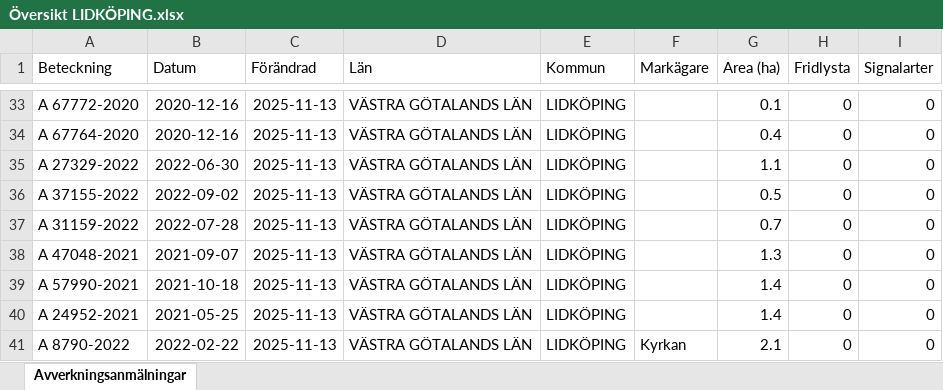
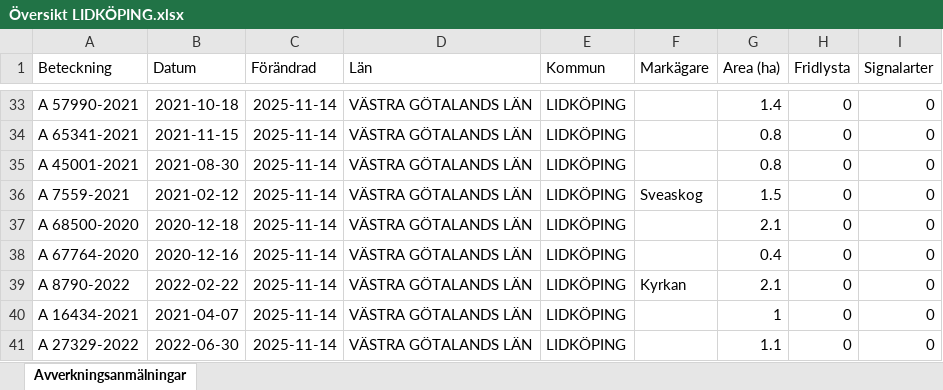
Before and after one commit to klasma/Logging_1494, an Excel workbook: Översikt LIDKÖPING.xlsx, sheet Avverkningsanmälningar, drawn as a sheet; only a part is shown, gaps mark what is left out; values as stored, in another font and other column widths than the file's, no borders; the diff covers the shown part only; the diff names each change by its address in the sheet, - before the commit and + after, or states it on an @@ line.

```diff
--- a/Översikt LIDKÖPING.xlsx (sheet Avverkningsanmälningar)
+++ b/Översikt LIDKÖPING.xlsx (sheet Avverkningsanmälningar)
-A33 (Beteckning): A 67772-2020
+A33 (Beteckning): A 57990-2021
-B33 (Datum): 2020-12-16
+B33 (Datum): 2021-10-18
-C33:C41 (Förändrad): 2025-11-13
+C33:C41 (Förändrad): 2025-11-14
-G33 (Area (ha)): 0.1
+G33 (Area (ha)): 1.4
-A34 (Beteckning): A 67764-2020
+A34 (Beteckning): A 65341-2021
-B34 (Datum): 2020-12-16
+B34 (Datum): 2021-11-15
-G34 (Area (ha)): 0.4
+G34 (Area (ha)): 0.8
-A35 (Beteckning): A 27329-2022
+A35 (Beteckning): A 45001-2021
-B35 (Datum): 2022-06-30
+B35 (Datum): 2021-08-30
-G35 (Area (ha)): 1.1
+G35 (Area (ha)): 0.8
-A36 (Beteckning): A 37155-2022
+A36 (Beteckning): A 7559-2021
-B36 (Datum): 2022-09-02
+B36 (Datum): 2021-02-12
-F36 (Markägare): (empty)
+F36 (Markägare): Sveaskog
-G36 (Area (ha)): 0.5
+G36 (Area (ha)): 1.5
-A37 (Beteckning): A 31159-2022
+A37 (Beteckning): A 68500-2020
-B37 (Datum): 2022-07-28
+B37 (Datum): 2020-12-18
-G37 (Area (ha)): 0.7
+G37 (Area (ha)): 2.1
-A38 (Beteckning): A 47048-2021
+A38 (Beteckning): A 67764-2020
-B38 (Datum): 2021-09-07
+B38 (Datum): 2020-12-16
-G38 (Area (ha)): 1.3
+G38 (Area (ha)): 0.4
-A39 (Beteckning): A 57990-2021
+A39 (Beteckning): A 8790-2022
-B39 (Datum): 2021-10-18
+B39 (Datum): 2022-02-22
-F39 (Markägare): (empty)
+F39 (Markägare): Kyrkan
-G39 (Area (ha)): 1.4
+G39 (Area (ha)): 2.1
-A40 (Beteckning): A 24952-2021
+A40 (Beteckning): A 16434-2021
-B40 (Datum): 2021-05-25
+B40 (Datum): 2021-04-07
-G40 (Area (ha)): 1.4
+G40 (Area (ha)): 1
-A41 (Beteckning): A 8790-2022
+A41 (Beteckning): A 27329-2022
-B41 (Datum): 2022-02-22
+B41 (Datum): 2022-06-30
-F41 (Markägare): Kyrkan
+F41 (Markägare): (empty)
-G41 (Area (ha)): 2.1
+G41 (Area (ha)): 1.1
```
Also changed, not shown: 922 edited cells elsewhere in this sheet, artfynd/A 10476-2023 artfynd.xlsx, artfynd/A 15219-2024 artfynd.xlsx, 50 other files.
